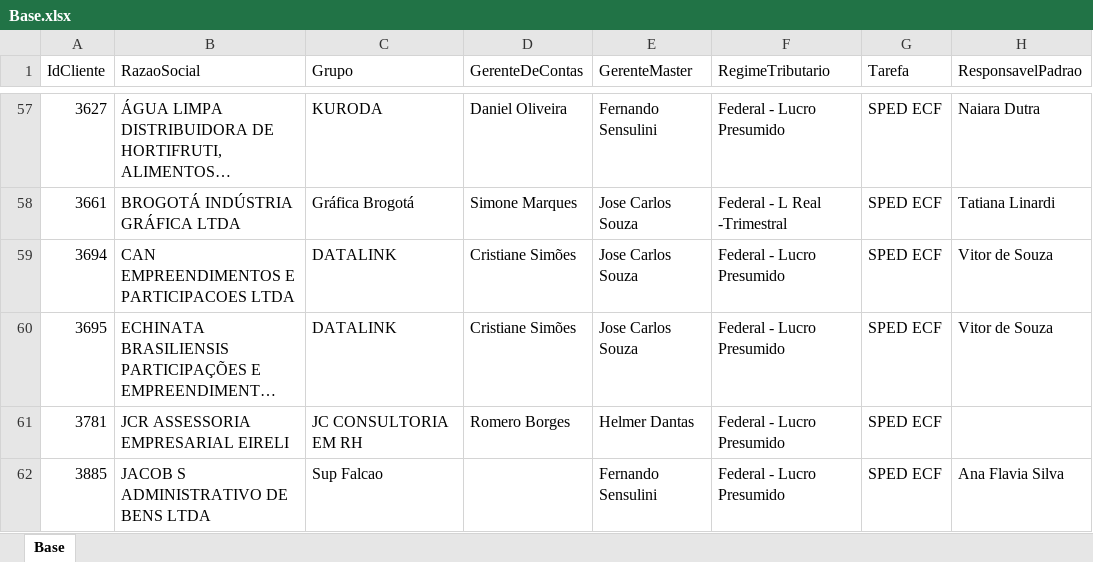
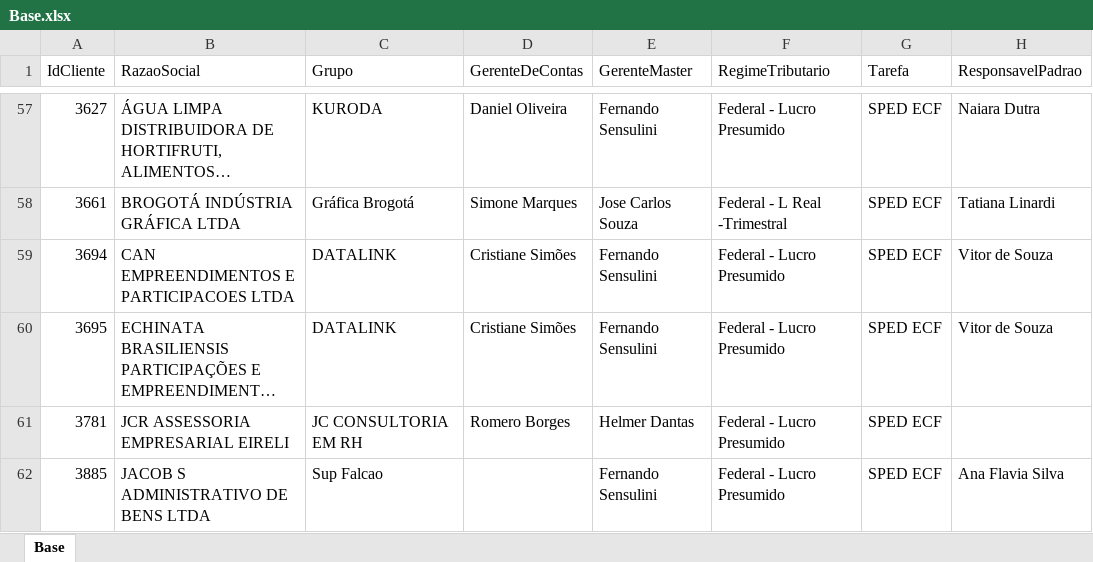
Before and after one commit to Controladoria-MG/Controle-de-SPED, an Excel workbook: data/base_formatada/Base.xlsx, sheet Base, drawn as a sheet; only a part is shown, gaps mark what is left out; long unchanged cells end in …; values as stored, in another font and other column widths than the file's, no borders; the diff covers the shown part only; the diff names each change by its address in the sheet, - before the commit and + after, or states it on an @@ line.

Commit message:
Atualização automática: 2026-07-28 10:08

```diff
--- a/data/base_formatada/Base.xlsx (sheet Base)
+++ b/data/base_formatada/Base.xlsx (sheet Base)
-E59:E60 (GerenteMaster): Jose Carlos Souza
+E59:E60 (GerenteMaster): Fernando Sensulini
```
Also changed, not shown: 1 added row, 1 removed row and 1 edited cell elsewhere in this sheet.
